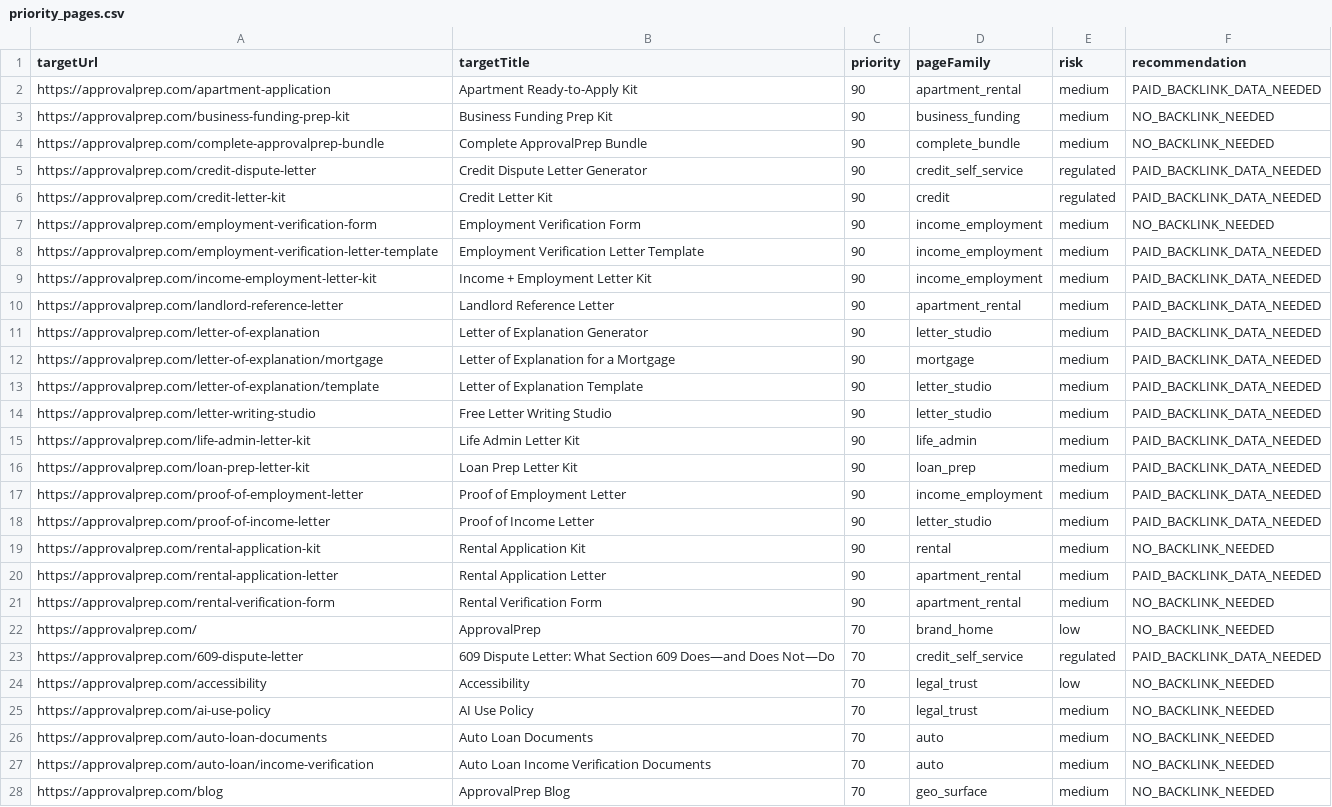
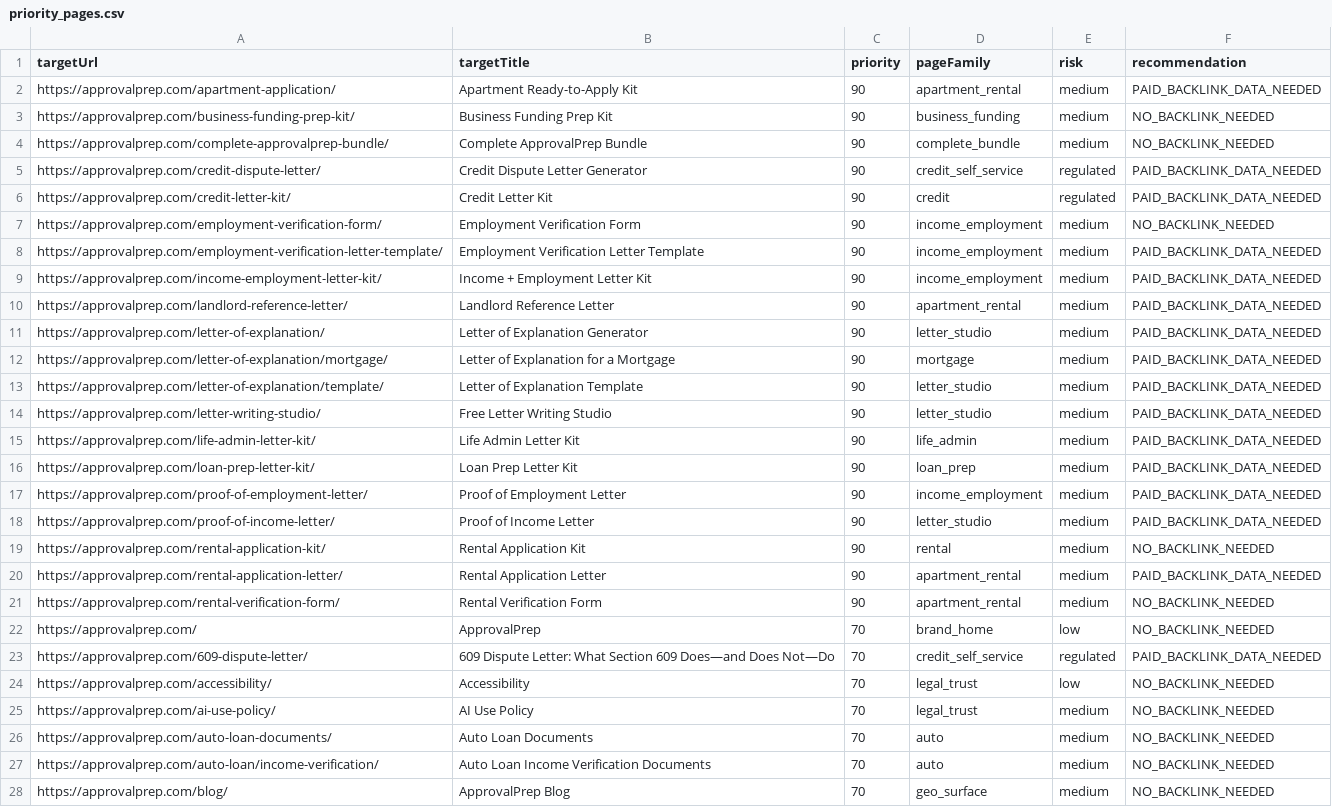
Before and after one commit to seq23/approvalprep, a CSV file: data/backlink_handoff/priority_pages.csv, drawn as a sheet; only a part is shown; the diff covers the shown part only; the diff names each change by its address in the sheet, - before the commit and + after, or states it on an @@ line.

```diff
--- a/data/backlink_handoff/priority_pages.csv
+++ b/data/backlink_handoff/priority_pages.csv
-A2 (targetUrl): https://approvalprep.com/apartment-application
+A2 (targetUrl): https://approvalprep.com/apartment-application/
-A3 (targetUrl): https://approvalprep.com/business-funding-prep-kit
+A3 (targetUrl): https://approvalprep.com/business-funding-prep-kit/
-A4 (targetUrl): https://approvalprep.com/complete-approvalprep-bundle
+A4 (targetUrl): https://approvalprep.com/complete-approvalprep-bundle/
-A5 (targetUrl): https://approvalprep.com/credit-dispute-letter
+A5 (targetUrl): https://approvalprep.com/credit-dispute-letter/
-A6 (targetUrl): https://approvalprep.com/credit-letter-kit
+A6 (targetUrl): https://approvalprep.com/credit-letter-kit/
-A7 (targetUrl): https://approvalprep.com/employment-verification-form
+A7 (targetUrl): https://approvalprep.com/employment-verification-form/
-A8 (targetUrl): https://approvalprep.com/employment-verification-letter-template
+A8 (targetUrl): https://approvalprep.com/employment-verification-letter-template/
-A9 (targetUrl): https://approvalprep.com/income-employment-letter-kit
+A9 (targetUrl): https://approvalprep.com/income-employment-letter-kit/
-A10 (targetUrl): https://approvalprep.com/landlord-reference-letter
+A10 (targetUrl): https://approvalprep.com/landlord-reference-letter/
-A11 (targetUrl): https://approvalprep.com/letter-of-explanation
+A11 (targetUrl): https://approvalprep.com/letter-of-explanation/
-A12 (targetUrl): https://approvalprep.com/letter-of-explanation/mortgage
+A12 (targetUrl): https://approvalprep.com/letter-of-explanation/mortgage/
-A13 (targetUrl): https://approvalprep.com/letter-of-explanation/template
+A13 (targetUrl): https://approvalprep.com/letter-of-explanation/template/
-A14 (targetUrl): https://approvalprep.com/letter-writing-studio
+A14 (targetUrl): https://approvalprep.com/letter-writing-studio/
-A15 (targetUrl): https://approvalprep.com/life-admin-letter-kit
+A15 (targetUrl): https://approvalprep.com/life-admin-letter-kit/
-A16 (targetUrl): https://approvalprep.com/loan-prep-letter-kit
+A16 (targetUrl): https://approvalprep.com/loan-prep-letter-kit/
-A17 (targetUrl): https://approvalprep.com/proof-of-employment-letter
+A17 (targetUrl): https://approvalprep.com/proof-of-employment-letter/
-A18 (targetUrl): https://approvalprep.com/proof-of-income-letter
+A18 (targetUrl): https://approvalprep.com/proof-of-income-letter/
-A19 (targetUrl): https://approvalprep.com/rental-application-kit
+A19 (targetUrl): https://approvalprep.com/rental-application-kit/
-A20 (targetUrl): https://approvalprep.com/rental-application-letter
+A20 (targetUrl): https://approvalprep.com/rental-application-letter/
-A21 (targetUrl): https://approvalprep.com/rental-verification-form
+A21 (targetUrl): https://approvalprep.com/rental-verification-form/
-A23 (targetUrl): https://approvalprep.com/609-dispute-letter
+A23 (targetUrl): https://approvalprep.com/609-dispute-letter/
-A24 (targetUrl): https://approvalprep.com/accessibility
+A24 (targetUrl): https://approvalprep.com/accessibility/
-A25 (targetUrl): https://approvalprep.com/ai-use-policy
+A25 (targetUrl): https://approvalprep.com/ai-use-policy/
-A26 (targetUrl): https://approvalprep.com/auto-loan-documents
+A26 (targetUrl): https://approvalprep.com/auto-loan-documents/
-A27 (targetUrl): https://approvalprep.com/auto-loan/income-verification
+A27 (targetUrl): https://approvalprep.com/auto-loan/income-verification/
-A28 (targetUrl): https://approvalprep.com/blog
+A28 (targetUrl): https://approvalprep.com/blog/
```
Also changed, not shown: 59 edited cells elsewhere in this file, 26 other files.
